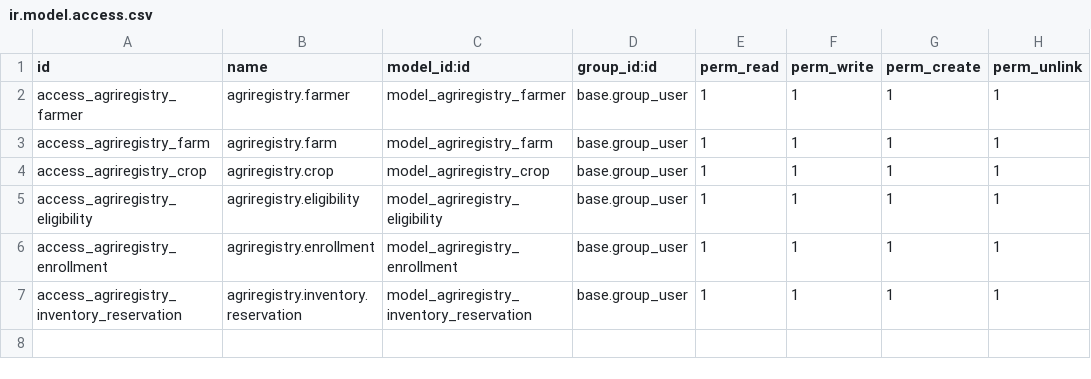
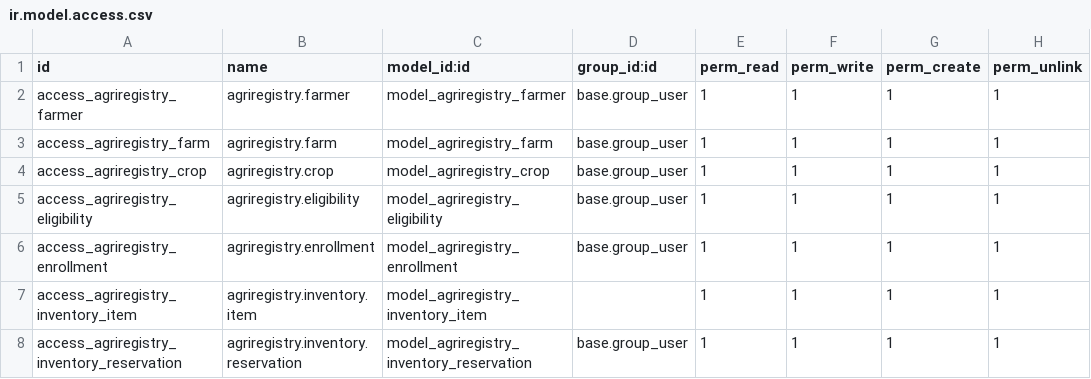
Before and after one commit to MS-Official/AgriRegistry360, a CSV file: odoo-addons/agriregistry360_base/security/ir.model.access.csv, drawn as a sheet.

Commit message:
feat: implement Odoo inventory item synchronization and add docker demo management scripts.

```diff
--- a/odoo-addons/agriregistry360_base/security/ir.model.access.csv
+++ b/odoo-addons/agriregistry360_base/security/ir.model.access.csv
@@ -6,2 +6,3 @@ access_agriregistry_eligibility,agriregistry.eligibility,model_agriregistry_elig
 access_agriregistry_enrollment,agriregistry.enrollment,model_agriregistry_enrollment,base.group_user,1,1,1,1
+access_agriregistry_inventory_item,agriregistry.inventory.item,model_agriregistry_inventory_item,,1,1,1,1
 access_agriregistry_inventory_reservation,agriregistry.inventory.reservation,model_agriregistry_inventory_reservation,base.group_user,1,1,1,1
```
Also changed, not shown: 24 other files.
